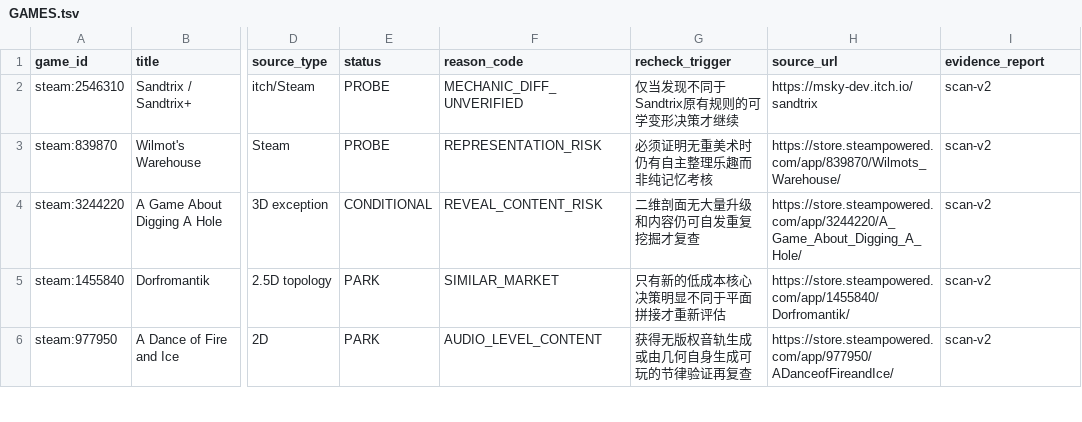
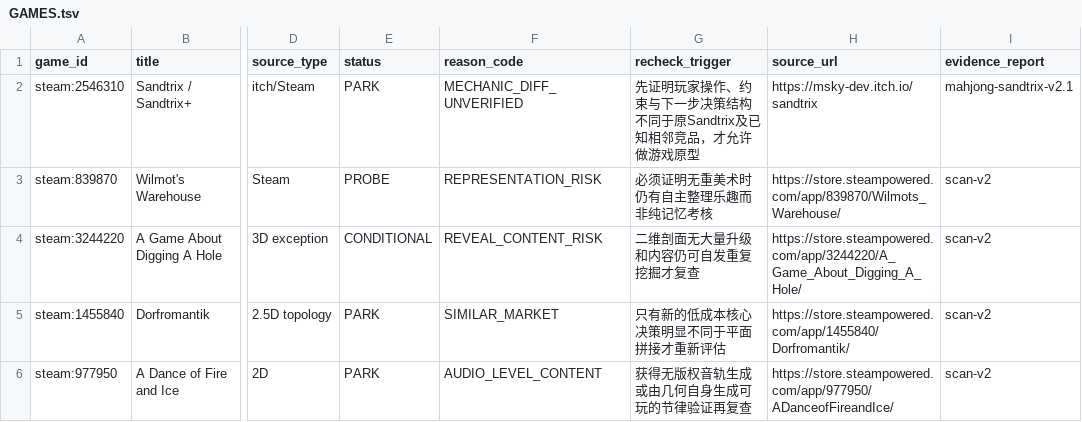
Before and after one commit to ChengK321/Kai-Game-Design, a TSV file: research/game-registry/GAMES.tsv, drawn as a sheet; only a part is shown, gaps mark what is left out; the diff names each change by its address in the sheet, - before the commit and + after, or states it on an @@ line.

Commit message:
research: downgrade Sandtrix prototype priority pending distinct core decision evidence

```diff
--- a/research/game-registry/GAMES.tsv
+++ b/research/game-registry/GAMES.tsv
-E2 (status): PROBE
+E2 (status): PARK
-G2 (recheck_trigger): 仅当发现不同于Sandtrix原有规则的可学变形决策才继续
+G2 (recheck_trigger): 先证明玩家操作、约束与下一步决策结构不同于原Sandtrix及已知相邻竞品，才允许做游戏原型
-I2 (evidence_report): scan-v2
+I2 (evidence_report): mahjong-sandtrix-v2.1
```
